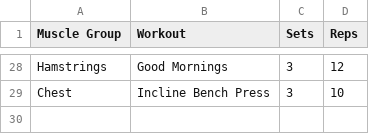
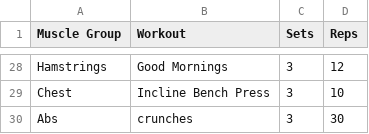
Before and after one commit to UsmanKhld/fitness-app, a CSV file: workouts.csv, drawn as a sheet; only a part is shown, gaps mark what is left out; the diff names each change by its address in the sheet, - before the commit and + after, or states it on an @@ line.

```diff
--- a/workouts.csv
+++ b/workouts.csv
+row 30: Abs | crunches | 3 | 30
```
Also changed, not shown: 8 other files.
